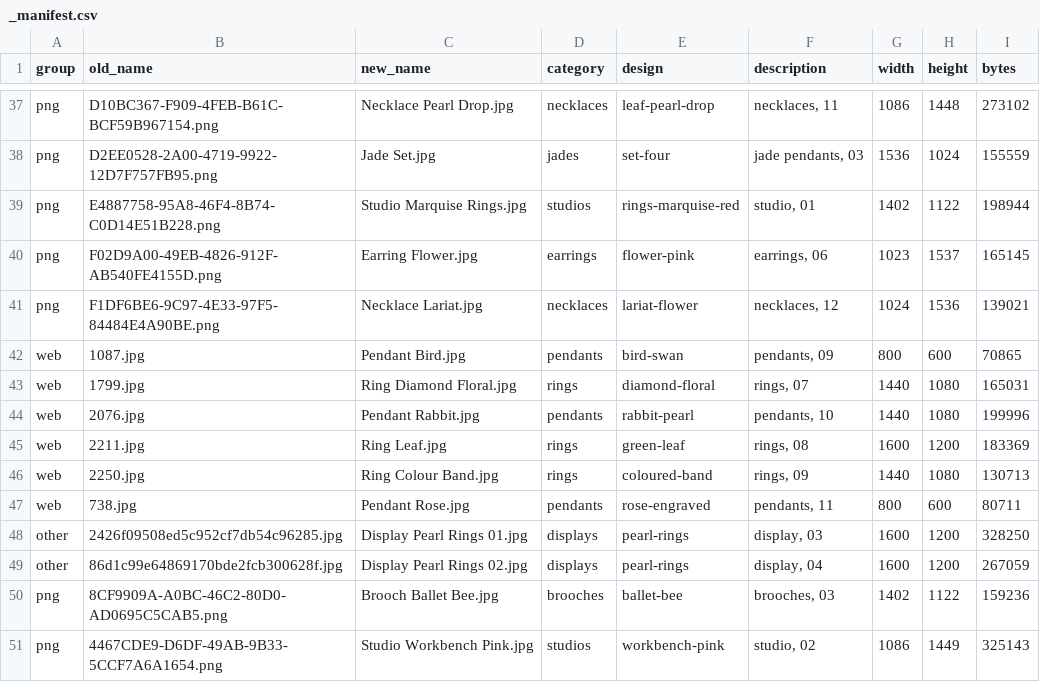
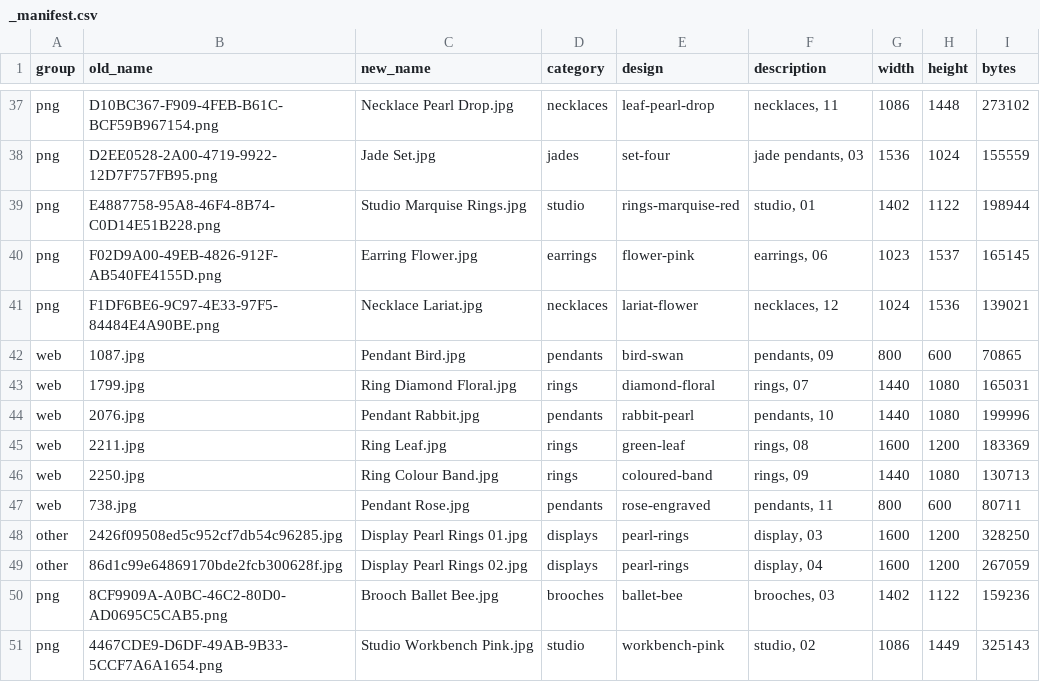
Before and after one commit to terrygzhou/emfines-site, a CSV file: public/assets/_manifest.csv, drawn as a sheet; only a part is shown, gaps mark what is left out.

Commit message:
Studio category back to singular

```diff
--- a/public/assets/_manifest.csv
+++ b/public/assets/_manifest.csv
@@ -38,3 +38,3 @@ png,D10BC367-F909-4FEB-B61C-BCF59B967154.png,Necklace Pearl Drop.jpg,necklaces,l
 png,D2EE0528-2A00-4719-9922-12D7F757FB95.png,Jade Set.jpg,jades,set-four,"jade pendants, 03",1536,1024,155559
-png,E4887758-95A8-46F4-8B74-C0D14E51B228.png,Studio Marquise Rings.jpg,studios,rings-marquise-red,"studio, 01",1402,1122,198944
+png,E4887758-95A8-46F4-8B74-C0D14E51B228.png,Studio Marquise Rings.jpg,studio,rings-marquise-red,"studio, 01",1402,1122,198944
 png,F02D9A00-49EB-4826-912F-AB540FE4155D.png,Earring Flower.jpg,earrings,flower-pink,"earrings, 06",1023,1537,165145
@@ -50,2 +50,2 @@ other,86d1c99e64869170bde2fcb300628f.jpg,Display Pearl Rings 02.jpg,displays,pea
 png,8CF9909A-A0BC-46C2-80D0-AD0695C5CAB5.png,Brooch Ballet Bee.jpg,brooches,ballet-bee,"brooches, 03",1402,1122,159236
-png,4467CDE9-D6DF-49AB-9B33-5CCF7A6A1654.png,Studio Workbench Pink.jpg,studios,workbench-pink,"studio, 02",1086,1449,325143
+png,4467CDE9-D6DF-49AB-9B33-5CCF7A6A1654.png,Studio Workbench Pink.jpg,studio,workbench-pink,"studio, 02",1086,1449,325143
```
